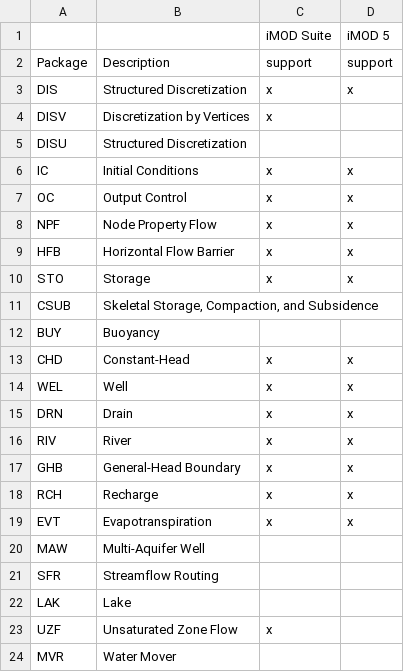
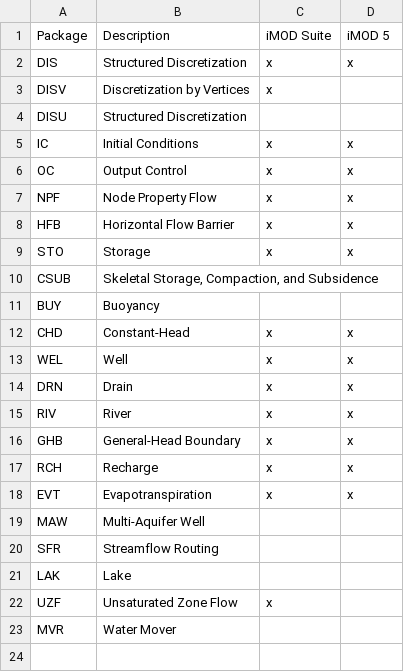
Before and after one commit to Deltares/iMOD-Documentation, a CSV file: docs/tables/supported_packages.csv, drawn as a sheet.

Commit message:
Added cross-references in the text and cleaned up package comparison table

```diff
--- a/docs/tables/supported_packages.csv
+++ b/docs/tables/supported_packages.csv
@@ -1,3 +1,2 @@
-,,iMOD Suite,iMOD 5
-Package,Description,support ,support
+Package,Description,iMOD Suite,iMOD 5
 DIS,Structured Discretization,x,x
```
Also changed, not shown: 1 other file.
